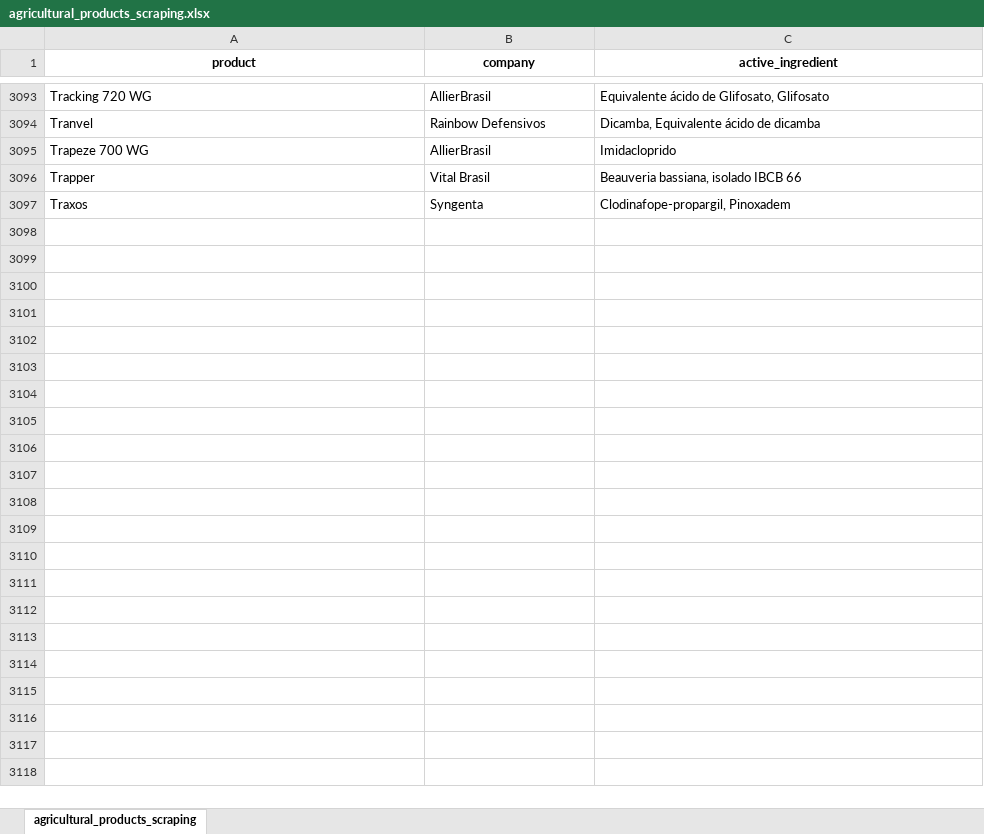
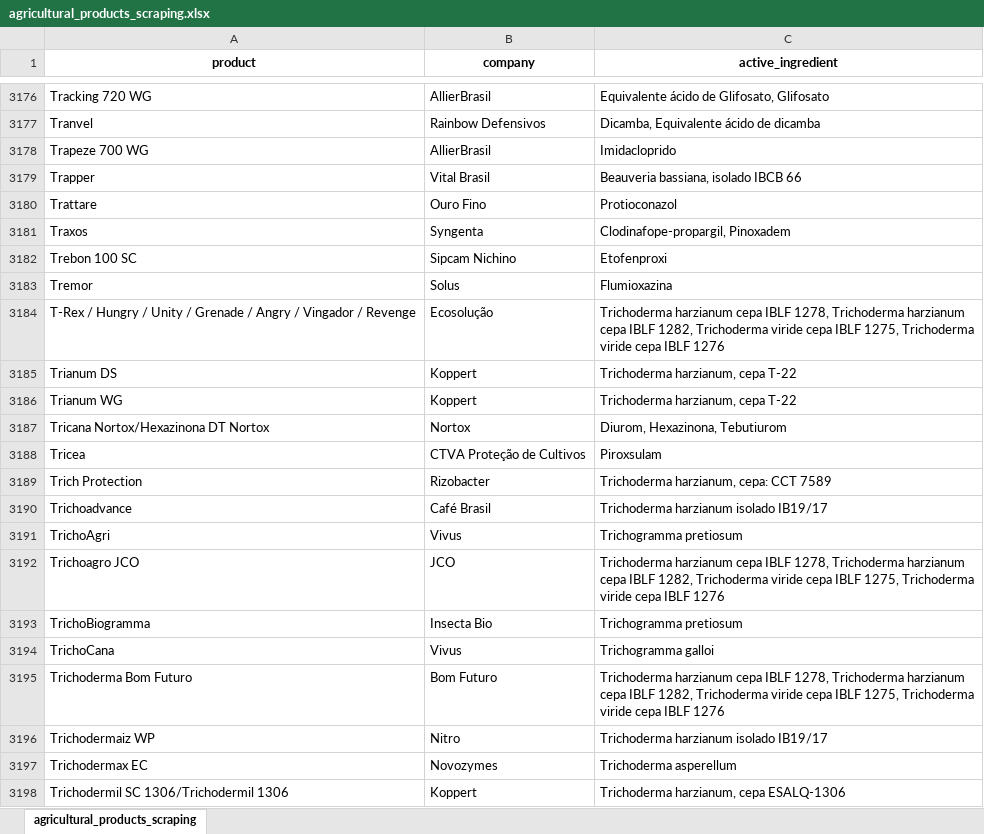
Before and after one commit to carlosmichelutti/webscraping_projects, an Excel workbook: TMP/agricultural_products_scraping/agricultural_products_scraping.xlsx, sheet agricultural_products_scraping, drawn as a sheet; only a part is shown, gaps mark what is left out; values as stored, in another font and other column widths than the file's, no borders; the diff covers the shown part only; the diff names each change by its address in the sheet, - before the commit and + after, or states it on an @@ line.

```diff
--- a/TMP/agricultural_products_scraping/agricultural_products_scraping.xlsx (sheet agricultural_products_scraping)
+++ b/TMP/agricultural_products_scraping/agricultural_products_scraping.xlsx (sheet agricultural_products_scraping)
+row 3180: Trattare | Ouro Fino | Protioconazol
+row 3182: Trebon 100 SC | Sipcam Nichino | Etofenproxi
+row 3183: Tremor | Solus | Flumioxazina
+row 3184: T-Rex / Hungry / Unity / Grenade / Angry / Vingador / Revenge | Ecosolução | Trichoderma harzianum cepa IBLF 1278, Trichoderma harzianum cepa IBLF 1282, Trichoderma viride cepa IBLF 1275, Trichoderma viride cepa IBLF 1276
+row 3185: Trianum DS | Koppert | Trichoderma harzianum, cepa T-22
+row 3186: Trianum WG | Koppert | Trichoderma harzianum, cepa T-22
+row 3187: Tricana Nortox/Hexazinona DT Nortox | Nortox | Diurom, Hexazinona, Tebutiurom
+row 3188: Tricea | CTVA Proteção de Cultivos | Piroxsulam
+row 3189: Trich Protection | Rizobacter | Trichoderma harzianum, cepa: CCT 7589
+row 3190: Trichoadvance | Café Brasil | Trichoderma harzianum isolado IB19/17
+row 3191: TrichoAgri | Vivus | Trichogramma pretiosum
+row 3192: Trichoagro JCO | JCO | Trichoderma harzianum cepa IBLF 1278, Trichoderma harzianum cepa IBLF 1282, Trichoderma viride cepa IBLF 1275, Trichoderma viride cepa IBLF 1276
+row 3193: TrichoBiogramma | Insecta Bio | Trichogramma pretiosum
+row 3194: TrichoCana | Vivus | Trichogramma galloi
+row 3195: Trichoderma Bom Futuro | Bom Futuro | Trichoderma harzianum cepa IBLF 1278, Trichoderma harzianum cepa IBLF 1282, Trichoderma viride cepa IBLF 1275, Trichoderma viride cepa IBLF 1276
+row 3196: Trichodermaiz WP | Nitro | Trichoderma harzianum isolado IB19/17
+row 3197: Trichodermax EC | Novozymes | Trichoderma asperellum
+row 3198: Trichodermil SC 1306/Trichodermil 1306 | Koppert | Trichoderma harzianum, cepa ESALQ-1306
```
Also changed, not shown: 402 added rows, 33 removed rows and 93 edited cells elsewhere in this sheet, TMP/books_scraping/books_scraping.xlsx, TMP/cel_phone_scraping/phones_scraping.xlsx, 9 other files.
